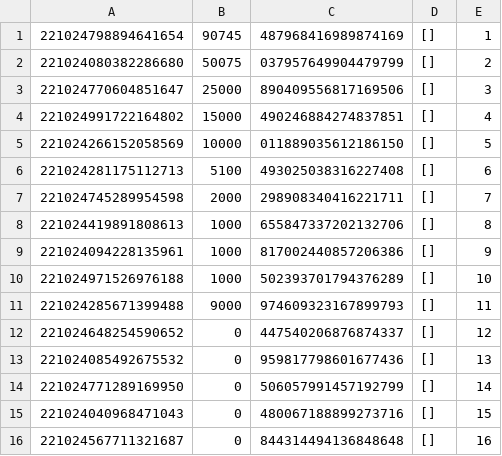
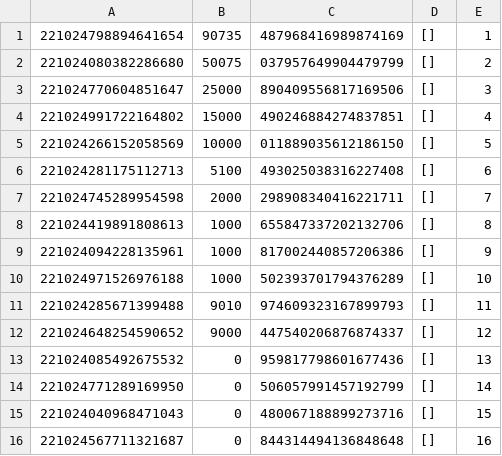
Before and after one commit to ladamtla/School, a CSV file: OOP Python/Project - Bank/data/bankaccounts.csv (was OOP Python/Project - Bank/bankaccounts.csv), drawn as a sheet; only a part is shown.

```diff
--- a/OOP Python/Project - Bank/bankaccounts.csv
+++ b/OOP Python/Project - Bank/data/bankaccounts.csv
@@ -1,2 +1,2 @@
-221024798894641654,90745,487968416989874169,[],1
+221024798894641654,90735,487968416989874169,[],1
 221024080382286680,50075,037957649904479799,[],2
@@ -10,4 +10,4 @@
 221024971526976188,1000,502393701794376289,[],10
-221024285671399488,9000,974609323167899793,[],11
-221024648254590652,0,447540206876874337,[],12
+221024285671399488,9010,974609323167899793,[],11
+221024648254590652,9000,447540206876874337,[],12
 221024085492675532,0,959817798601677436,[],13
```
Also changed, not shown: OOP Python/Project - Bank/People/employees.csv, OOP Python/Project - Bank/Transactiondata/1.csv, 12 other files.
